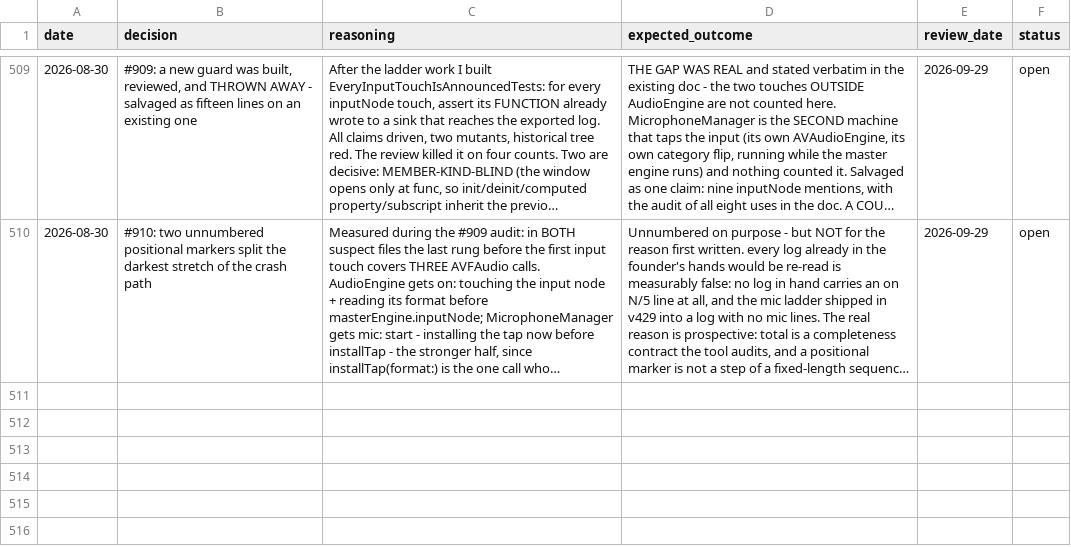
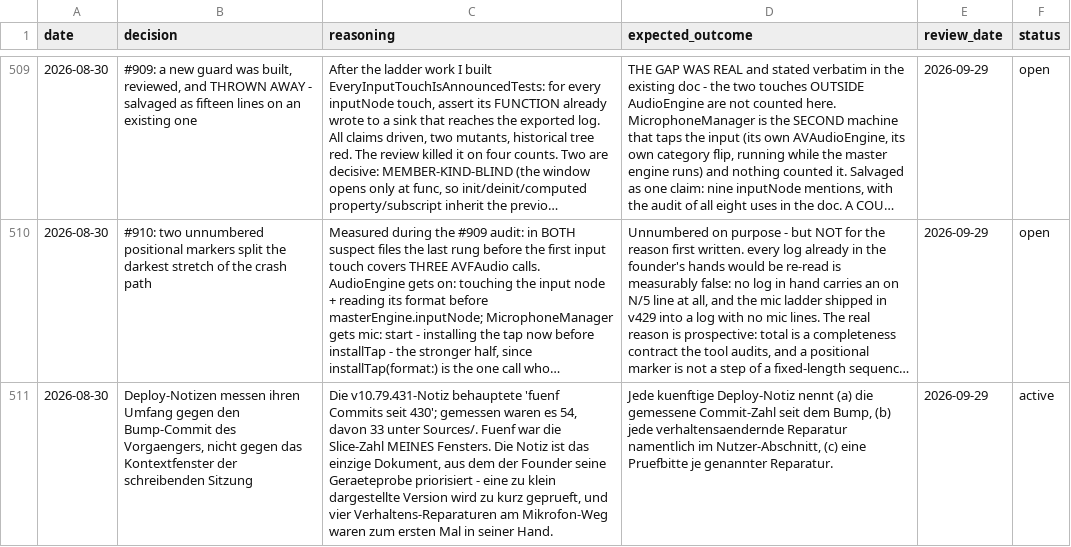
Before and after one commit to vibrationalforce/blab-ios-app, a CSV file: decisions.csv, drawn as a sheet; only a part is shown, gaps mark what is left out; long unchanged cells end in …; the diff names each change by its address in the sheet, - before the commit and + after, or states it on an @@ line.

```diff
--- a/decisions.csv
+++ b/decisions.csv
+row 511: 2026-08-30 | Deploy-Notizen messen ihren Umfang gegen den Bump-Commit des Vorgaengers, nicht gegen das Kontextfenster der schreibenden Sitzung | Die v10.79.431-Notiz behauptete 'fuenf Commits seit 430'; gemessen waren es 54, davon 33 unter Sources/. Fuenf war die Slice-Zahl MEINES Fensters. Die Notiz ist das einzige Dokument, aus dem der Founder seine Geraeteprobe priorisiert - eine zu klein dargestellte Version wird zu kurz geprueft, und vier Verhaltens-Reparaturen am Mikrofon-Weg waren zum ersten Mal in seiner Hand. | Jede kuenftige Deploy-Notiz nennt (a) die gemessene Commit-Zahl seit dem Bump, (b) jede verhaltensaendernde Reparatur namentlich im Nutzer-Abschnitt, (c) eine Pruefbitte je genannter Reparatur. | 2026-09-29 | active
```
Also changed, not shown: 2 other files.
